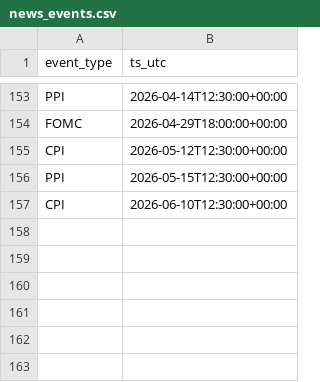
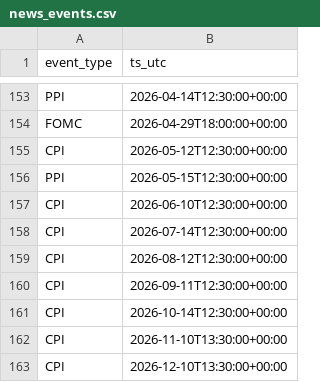
Before and after one commit to lawsun03/zenith.io, a CSV file: data/news_events.csv, drawn as a sheet; only a part is shown, gaps mark what is left out.

```diff
--- a/data/news_events.csv
+++ b/data/news_events.csv
@@ -157 +157,7 @@ PPI,2026-05-15T12:30:00+00:00
 CPI,2026-06-10T12:30:00+00:00
+CPI,2026-07-14T12:30:00+00:00
+CPI,2026-08-12T12:30:00+00:00
+CPI,2026-09-11T12:30:00+00:00
+CPI,2026-10-14T12:30:00+00:00
+CPI,2026-11-10T13:30:00+00:00
+CPI,2026-12-10T13:30:00+00:00
```
Also changed, not shown: 1 other file.
